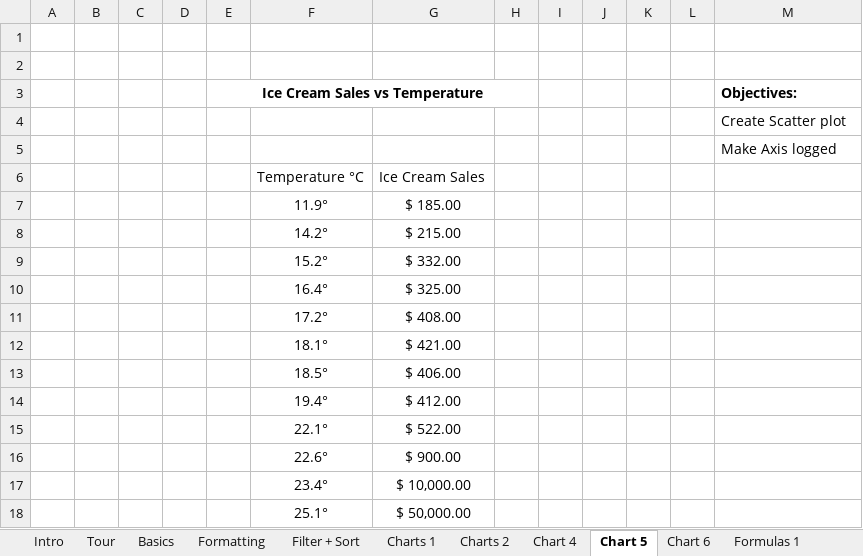
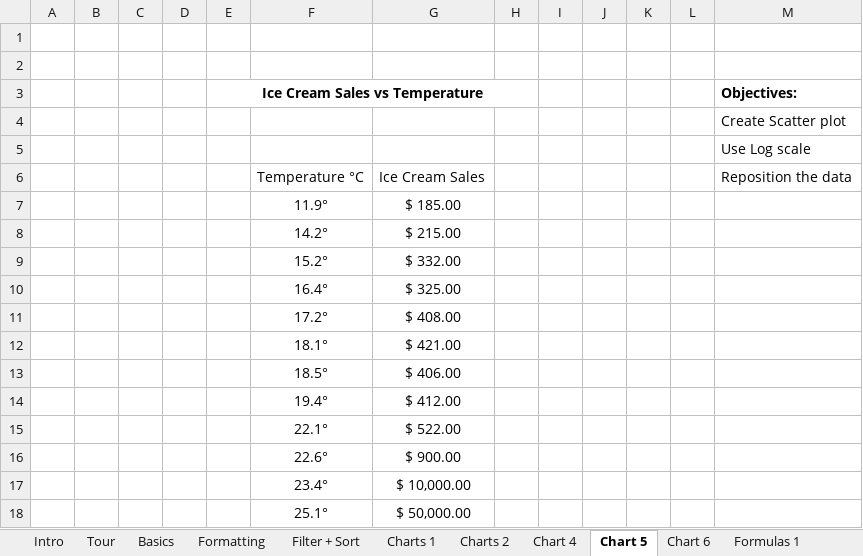
Before and after one commit to bcfgothenburg/HT18, an Excel workbook: Excel_101_Workshop_v3.xlsx, sheet Chart 5, drawn as a sheet; values as stored, in another font and other column widths than the file's, no borders; charts and pictures and table styles not drawn; the diff names each change by its address in the sheet, - before the commit and + after, or states it on an @@ line.

```diff
--- a/Excel_101_Workshop_v3.xlsx (sheet Chart 5)
+++ b/Excel_101_Workshop_v3.xlsx (sheet Chart 5)
-M5 (Objectives:): Make Axis logged
+M5 (Objectives:): Use Log scale
-M6 (Objectives:): (empty)
+M6 (Objectives:): Reposition the data
```
Also changed, not shown: sheet Filter + Sort, sheet Pivot, sheet Formulas 1, sheet Chart 4, sheet Basics, sheet Chart 6, 3 more sheets, charts or pictures.
